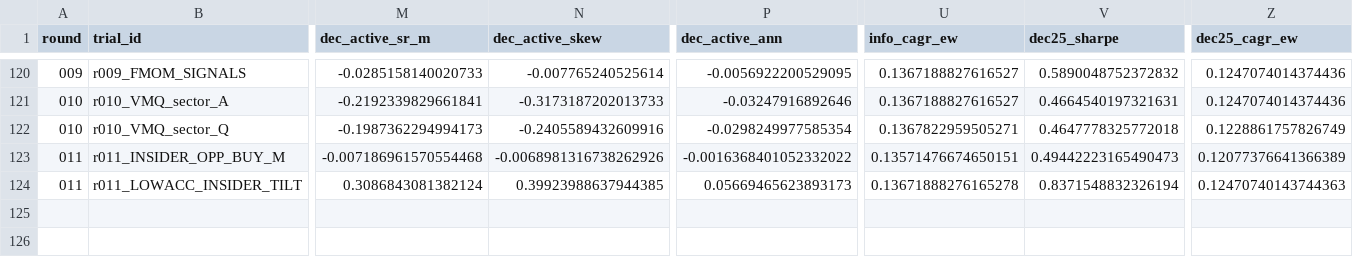
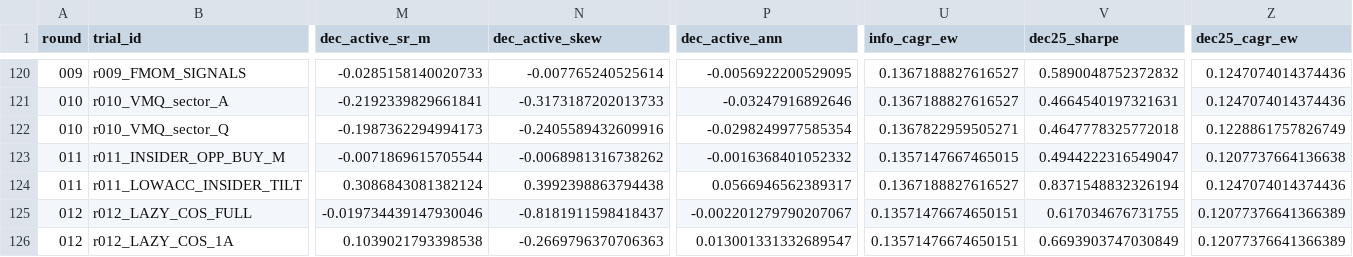
Before and after one commit to shitahito6677/SNP, a CSV file: model_A/trials.csv, drawn as a sheet; only a part is shown, gaps mark what is left out; rows hold the shown columns only; the diff covers the shown part only; the diff names each change by its address in the sheet, - before the commit and + after, or states it on an @@ line.

```diff
--- a/model_A/trials.csv
+++ b/model_A/trials.csv
-M123 (dec_active_sr_m): -0.007186961570554468
+M123 (dec_active_sr_m): -0.0071869615705544
-N123 (dec_active_skew): -0.0068981316738262926
+N123 (dec_active_skew): -0.0068981316738262
-P123 (dec_active_ann): -0.0016368401052332022
+P123 (dec_active_ann): -0.0016368401052332
-U123 (info_cagr_ew): 0.13571476674650151
+U123 (info_cagr_ew): 0.1357147667465015
-V123 (dec25_sharpe): 0.49442223165490473
+V123 (dec25_sharpe): 0.4944222316549047
-Z123 (dec25_cagr_ew): 0.12077376641366389
+Z123 (dec25_cagr_ew): 0.1207737664136638
-N124 (dec_active_skew): 0.39923988637944385
+N124 (dec_active_skew): 0.3992398863794438
-P124 (dec_active_ann): 0.05669465623893173
+P124 (dec_active_ann): 0.0566946562389317
-U124 (info_cagr_ew): 0.13671888276165278
+U124 (info_cagr_ew): 0.1367188827616527
-Z124 (dec25_cagr_ew): 0.12470740143744363
+Z124 (dec25_cagr_ew): 0.1247074014374436
+row 125: 012 | r012_LAZY_COS_FULL | -0.019734439147930046 | -0.8181911598418437 | -0.002201279790207067 | 0.13571476674650151 | 0.617034676731755 | 0.12077376641366389
+row 126: 012 | r012_LAZY_COS_1A | 0.1039021793398538 | -0.2669796370706363 | 0.013001331332689547 | 0.13571476674650151 | 0.6693903747030849 | 0.12077376641366389
```
Also changed, not shown: 8 edited cells elsewhere in this file, 11 other files.
